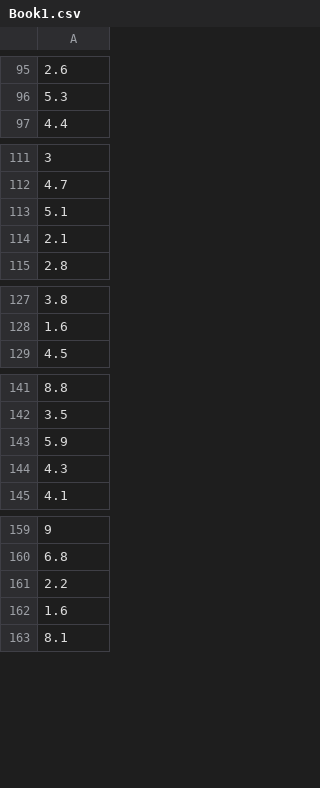
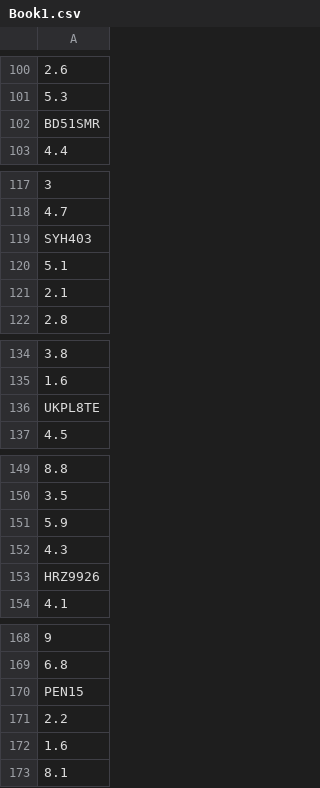
Before and after one commit to Darkshivers/Barchart, a CSV file: Book1.csv, drawn as a sheet; only a part is shown, gaps mark what is left out; the diff covers the shown part only.

```diff
--- a/Book1.csv
+++ b/Book1.csv
@@ -96,2 +101,3 @@
 5.3
+BD51SMR
 4.4
@@ -112,2 +118,3 @@
 4.7
+SYH403
 5.1
@@ -128,2 +135,3 @@
 1.6
+UKPL8TE
 4.5
@@ -144,2 +152,3 @@
 4.3
+HRZ9926
 4.1
@@ -160,2 +169,3 @@
 6.8
+PEN15
 2.2
```
Also changed, not shown: 14 added rows elsewhere in this file, 3 other files.
